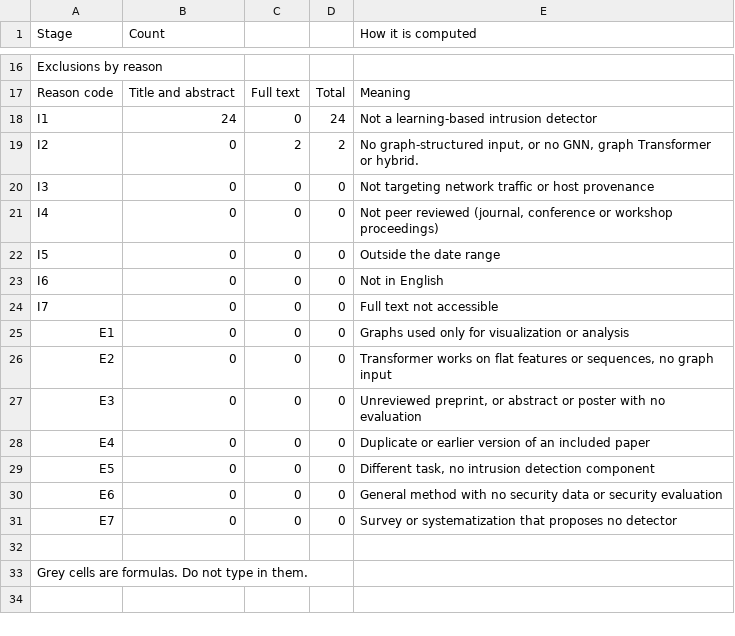
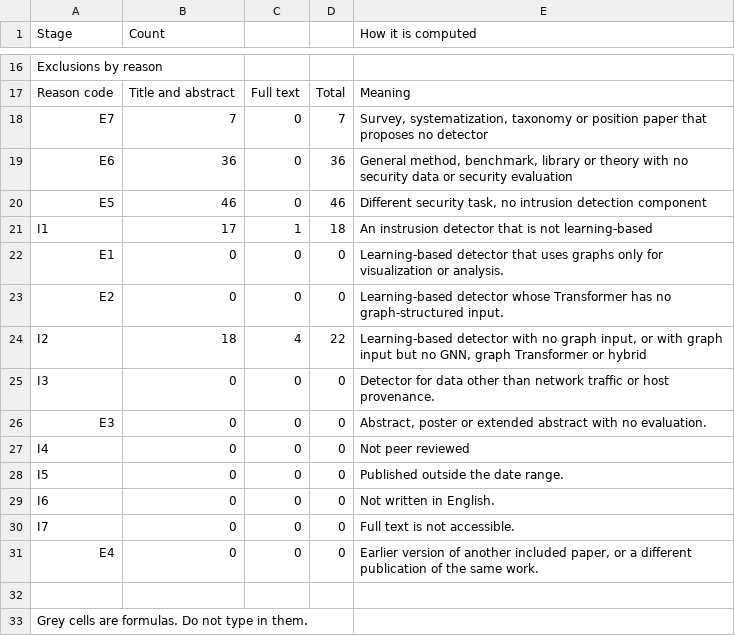
Before and after one commit to syedtaha22/pariah, a CSV file: taxonomy/data/counts.csv, drawn as a sheet; only a part is shown, gaps mark what is left out; the diff covers the shown part only.

```diff
--- a/taxonomy/data/counts.csv
+++ b/taxonomy/data/counts.csv
@@ -17,16 +17,16 @@ Exclusions by reason,,,,
 Reason code,Title and abstract,Full text,Total,Meaning
-I1,24,0,24,Not a learning-based intrusion detector
-I2,0,2,2,"No graph-structured input, or no GNN, graph Transformer or hybrid."
-I3,0,0,0,Not targeting network traffic or host provenance
-I4,0,0,0,"Not peer reviewed (journal, conference or workshop proceedings)"
-I5,0,0,0,Outside the date range
-I6,0,0,0,Not in English
-I7,0,0,0,Full text not accessible
-E1,0,0,0,Graphs used only for visualization or analysis
-E2,0,0,0,"Transformer works on flat features or sequences, no graph input"
-E3,0,0,0,"Unreviewed preprint, or abstract or poster with no evaluation"
-E4,0,0,0,Duplicate or earlier version of an included paper
-E5,0,0,0,"Different task, no intrusion detection component"
-E6,0,0,0,General method with no security data or security evaluation
-E7,0,0,0,Survey or systematization that proposes no detector
+E7,7,0,7,"Survey, systematization, taxonomy or position paper that proposes no detector"
+E6,36,0,36,"General method, benchmark, library or theory with no security data or security evaluation"
+E5,46,0,46,"Different security task, no intrusion detection component"
+I1,17,1,18,An instrusion detector that is not learning-based
+E1,0,0,0,Learning-based detector that uses graphs only for visualization or analysis.
+E2,0,0,0,Learning-based detector whose Transformer has no graph-structured input.
+I2,18,4,22,"Learning-based detector with no graph input, or with graph input but no GNN, graph Transformer or hybrid"
+I3,0,0,0,Detector for data other than network traffic or host provenance.
+E3,0,0,0,"Abstract, poster or extended abstract with no evaluation."
+I4,0,0,0,Not peer reviewed
+I5,0,0,0,Published outside the date range.
+I6,0,0,0,Not written in English.
+I7,0,0,0,Full text is not accessible.
+E4,0,0,0,"Earlier version of another included paper, or a different publication of the same work."
 ,,,,
```
Also changed, not shown: 7 edited cells elsewhere in this file, taxonomy/data/search_log.csv, 5 other files.
